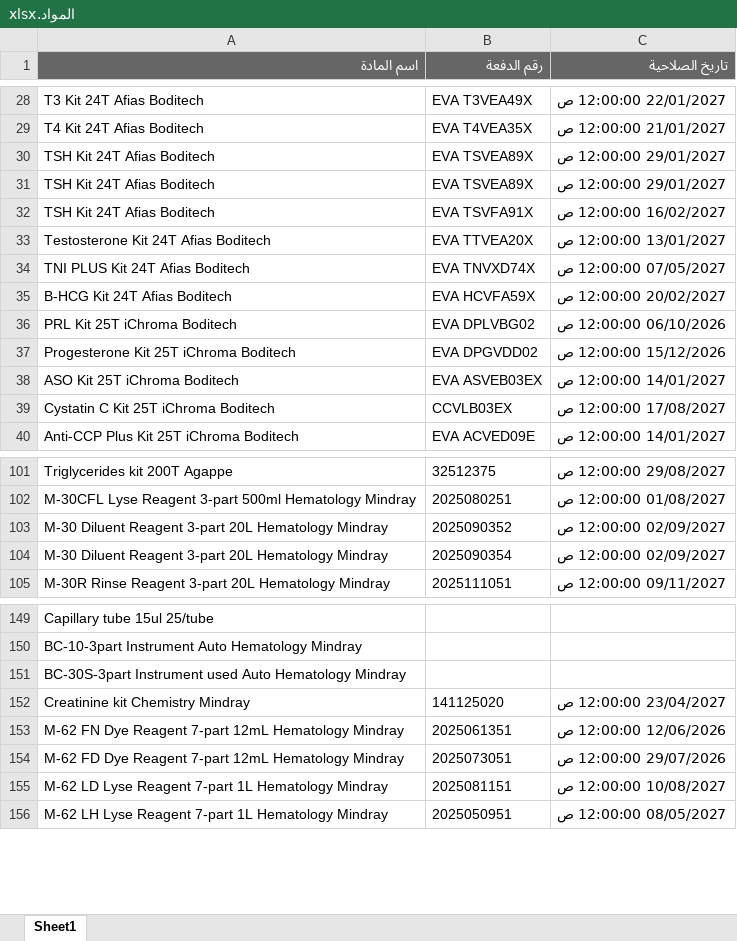
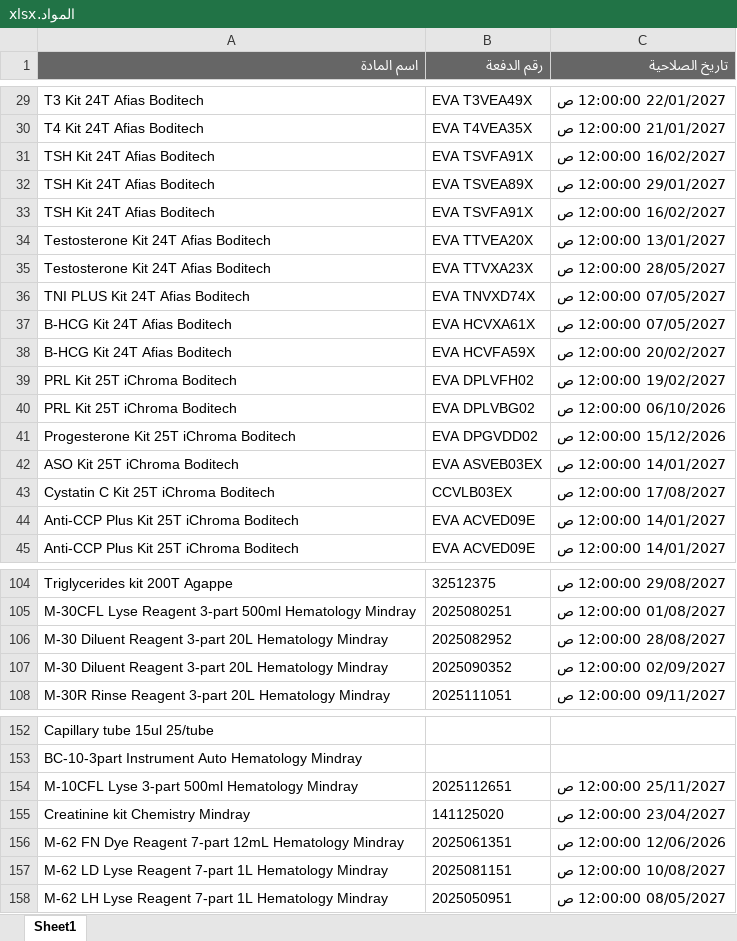
Before and after one commit to abdallawolf92/expiry-check, an Excel workbook: المواد.xlsx, sheet Sheet1, drawn as a sheet; only a part is shown, gaps mark what is left out; values as stored, in another font and other column widths than the file's, no borders; removed rows and columns are numbered as before the commit, all else as after; the diff covers the shown part only; the diff names each change by its address in the sheet, - before the commit and + after, or states it on an @@ line.

Commit message:
Add files via upload

```diff
--- a/المواد.xlsx (sheet Sheet1)
+++ b/المواد.xlsx (sheet Sheet1)
-row 30: TSH Kit 24T Afias Boditech | EVA TSVEA89X | 29/01/2027 12:00:00 ص
+row 31: TSH Kit 24T Afias Boditech | EVA TSVFA91X | 16/02/2027 12:00:00 ص
+row 35: Testosterone Kit 24T Afias Boditech | EVA TTVXA23X | 28/05/2027 12:00:00 ص
+row 37: B-HCG Kit 24T Afias Boditech | EVA HCVXA61X | 07/05/2027 12:00:00 ص
+row 39: PRL Kit 25T iChroma Boditech | EVA DPLVFH02 | 19/02/2027 12:00:00 ص
+row 44: Anti-CCP Plus Kit 25T iChroma Boditech | EVA ACVED09E | 14/01/2027 12:00:00 ص
+row 106: M-30 Diluent Reagent 3-part 20L Hematology Mindray | 2025082952 | 28/08/2027 12:00:00 ص
-row 104: M-30 Diluent Reagent 3-part 20L Hematology Mindray | 2025090354 | 02/09/2027 12:00:00 ص
-row 151: BC-30S-3part Instrument used Auto Hematology Mindray
+row 154: M-10CFL Lyse 3-part 500ml Hematology Mindray | 2025112651 | 25/11/2027 12:00:00 ص
-row 154: M-62 FD Dye Reagent 7-part 12mL Hematology Mindray | 2025073051 | 29/07/2026 12:00:00 ص
```
Also changed, not shown: 9 added rows, 6 removed rows and 4 edited cells elsewhere in this sheet.
